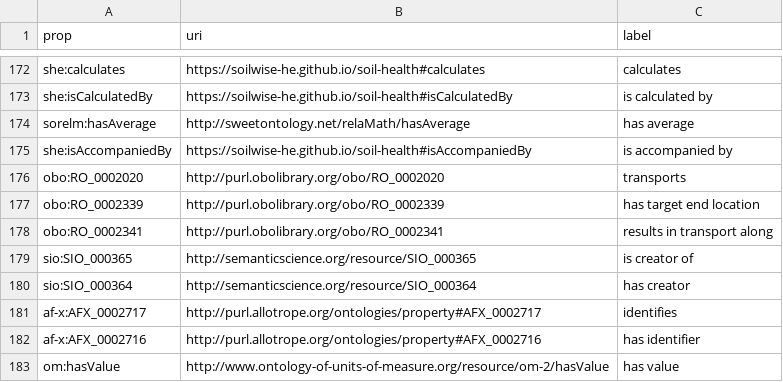
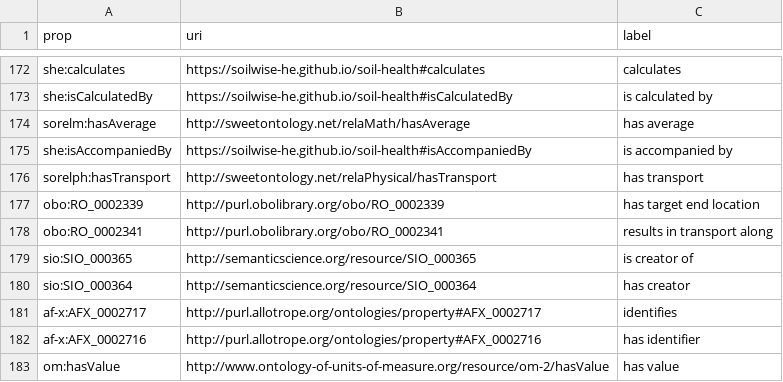
Before and after one commit to soilwise-he/soil-health-knowledge-graph, a CSV file: in_ontovocabs/properties.csv, drawn as a sheet; only a part is shown, gaps mark what is left out.

Commit message:
On branch main 	modified:   benchmarks/CQs_SPARQL_ea.json 	modified:   benchmarks/text_RDF_gs.json 	modified:   in_ontovocabs/properties.csv 	modified:   text2KG.ipynb 	modified:   top_level_KG.ttl

```diff
--- a/in_ontovocabs/properties.csv
+++ b/in_ontovocabs/properties.csv
@@ -175,3 +175,3 @@ sorelm:hasAverage,http://sweetontology.net/relaMath/hasAverage,has average
 she:isAccompaniedBy,https://soilwise-he.github.io/soil-health#isAccompaniedBy,is accompanied by
-obo:RO_0002020,http://purl.obolibrary.org/obo/RO_0002020,transports
+sorelph:hasTransport,http://sweetontology.net/relaPhysical/hasTransport,has transport
 obo:RO_0002339,http://purl.obolibrary.org/obo/RO_0002339,has target end location
```
Also changed, not shown: 4 other files.
